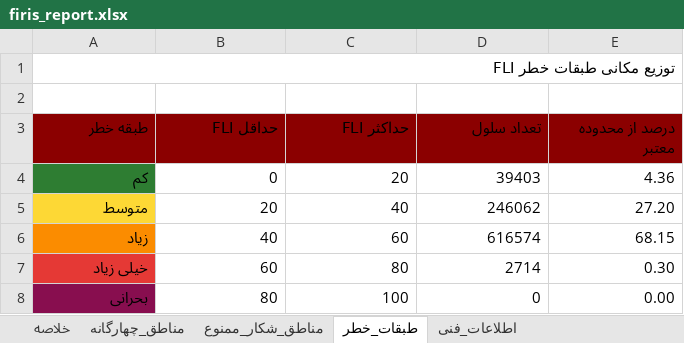
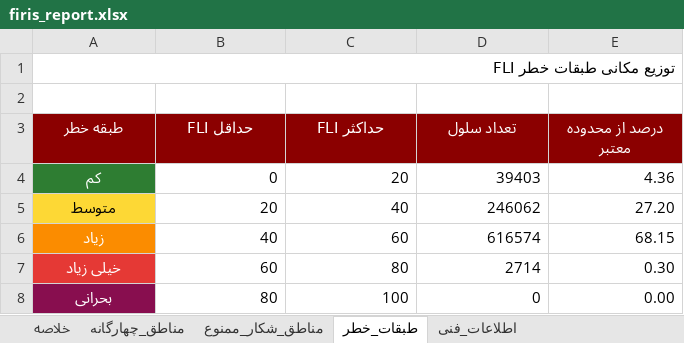
Before and after one commit to hashempoorsadegh214-prog/FIRIS, an Excel workbook: data/report/firis_report.xlsx, sheet طبقات_خطر, drawn as a sheet; values as stored, in another font and other column widths than the file's, no borders; the diff names each change by its address in the sheet, - before the commit and + after, or states it on an @@ line.

```diff
--- a/data/report/firis_report.xlsx (sheet طبقات_خطر)
+++ b/data/report/firis_report.xlsx (sheet طبقات_خطر)
@@ A3:E3 bold: off → on, alignment: right → center, text colour: black → #FFFFFF @@
@@ A4:A8 bold: off → on, alignment: right → center @@
-A4 text colour: black
+A4 text colour: #FFFFFF
-A6:A8 text colour: black
+A6:A8 text colour: #FFFFFF
```
Also changed, not shown: sheet مناطق_چهارگانه, sheet مناطق_شکار_ممنوع, sheet خلاصه, sheet اطلاعات_فنی, 6 other files.
